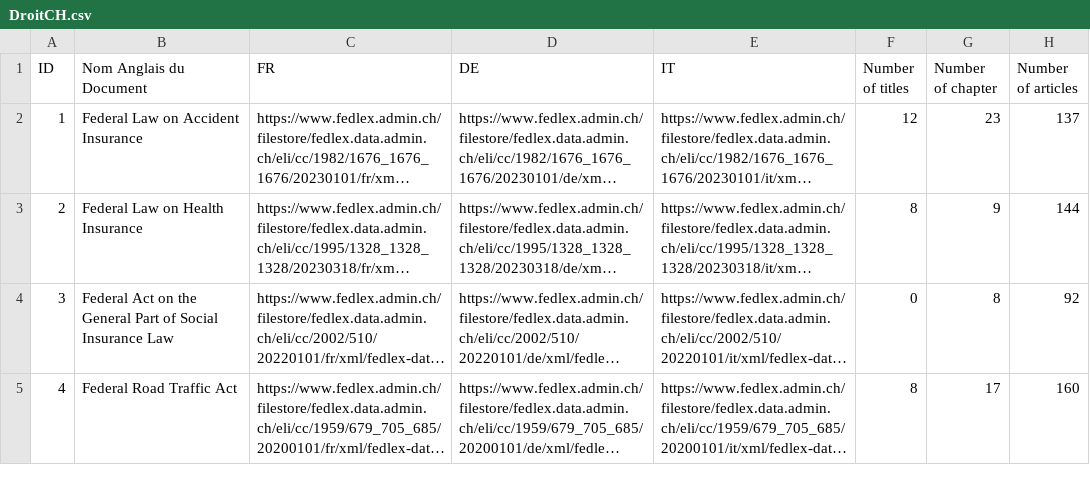
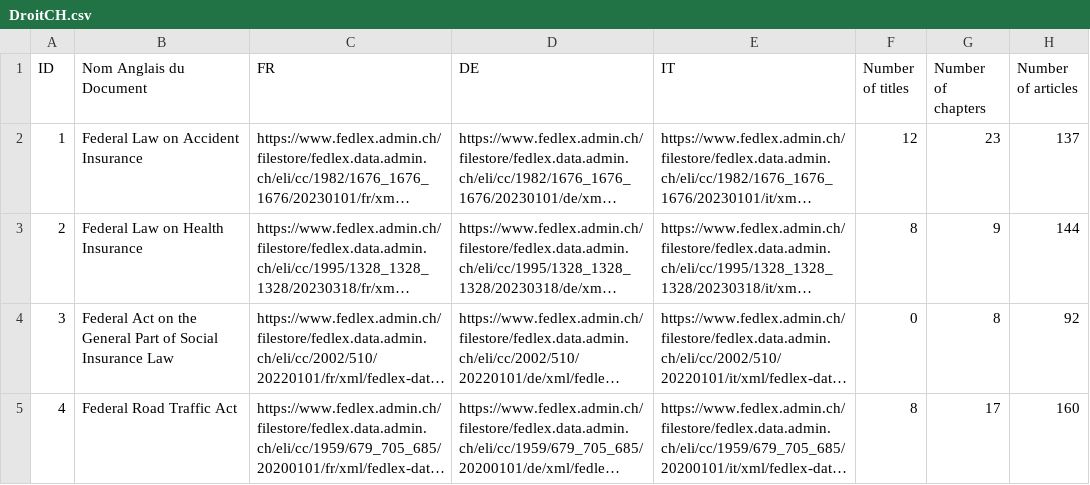
Before and after one commit to axanthos/orange3-textable-prototypes, a CSV file: orangecontrib/textable_prototypes/widgets/DroitCH.csv, drawn as a sheet; only a part is shown; long unchanged cells end in …; the diff names each change by its address in the sheet, - before the commit and + after, or states it on an @@ line.

Commit message:
added s

```diff
--- a/orangecontrib/textable_prototypes/widgets/DroitCH.csv
+++ b/orangecontrib/textable_prototypes/widgets/DroitCH.csv
-G1: Number of chapter
+G1: Number of chapters
```
